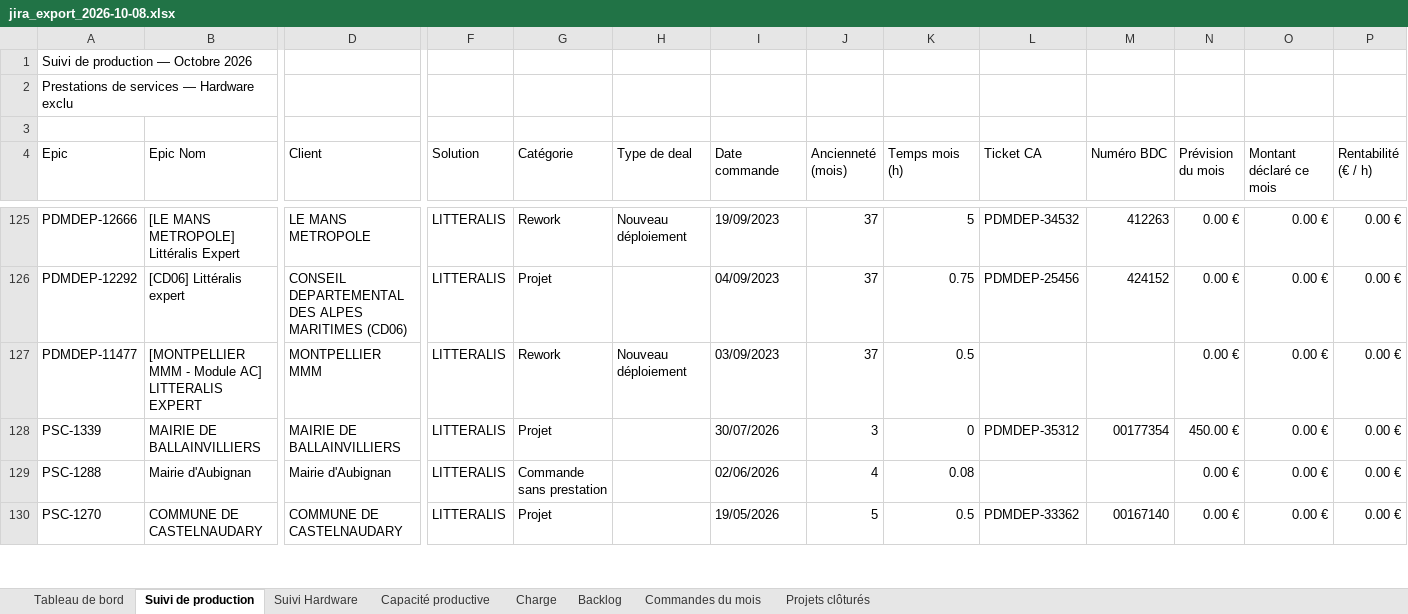
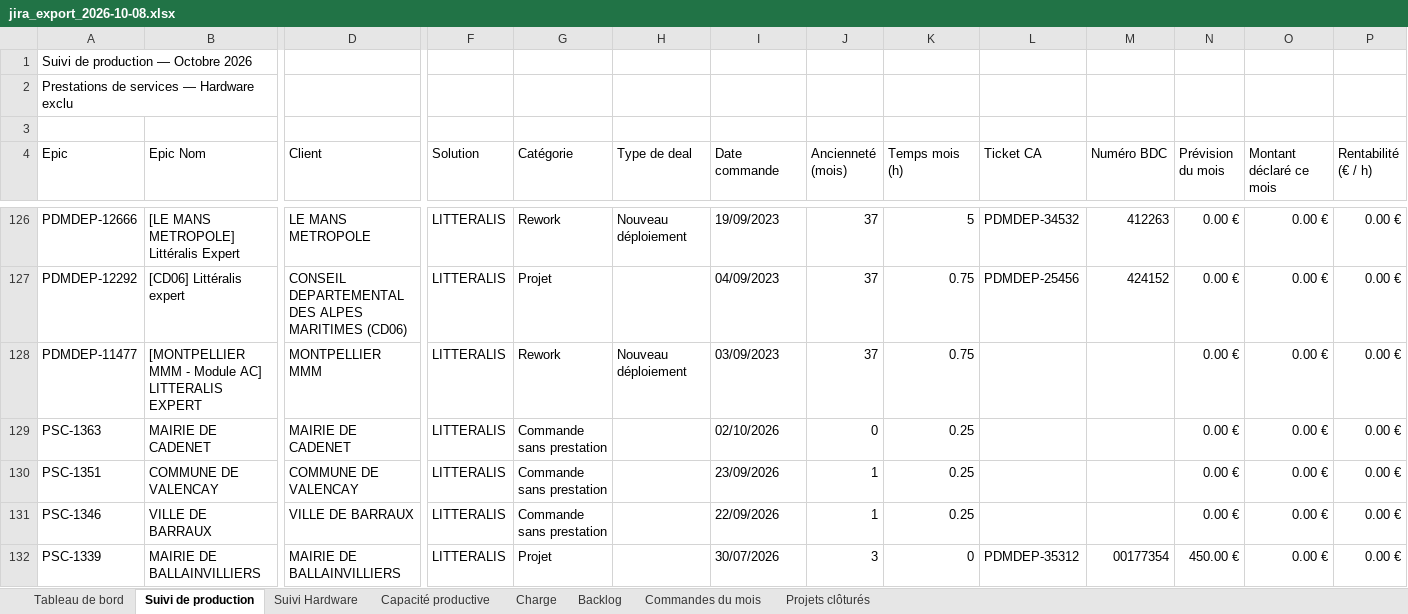
Before and after one commit to MathildePanierDelivery/jira-export, an Excel workbook: jira_export_2026-10-08.xlsx, sheet Suivi de production, drawn as a sheet; only a part is shown, gaps mark what is left out; the shorter side is filled out with more unchanged rows; values as stored, in another font and other column widths than the file's, no cell formats; addresses are those after the commit; rows hold the shown columns only; the diff covers the shown part only; the diff names each change by its address in the sheet, - before the commit and + after, or states it on an @@ line.

```diff
--- a/jira_export_2026-10-08.xlsx (sheet Suivi de production)
+++ b/jira_export_2026-10-08.xlsx (sheet Suivi de production)
-K128 (Temps mois (h)): 0.5
+K128 (Temps mois (h)): 0.75
+row 129: PSC-1363 | MAIRIE DE CADENET | MAIRIE DE CADENET | LITTERALIS | Commande sans prestation |  | 02/10/2026 | 0 | 0.25 |  |  | 0.00 € | 0.00 € | 0.00 €
+row 130: PSC-1351 | COMMUNE DE VALENCAY | COMMUNE DE VALENCAY | LITTERALIS | Commande sans prestation |  | 23/09/2026 | 1 | 0.25 |  |  | 0.00 € | 0.00 € | 0.00 €
+row 131: PSC-1346 | VILLE DE BARRAUX | VILLE DE BARRAUX | LITTERALIS | Commande sans prestation |  | 22/09/2026 | 1 | 0.25 |  |  | 0.00 € | 0.00 € | 0.00 €
```
Also changed, not shown: 2 added rows and 20 edited cells elsewhere in this sheet, sheet Tableau de bord, sheet Charge, sheet Backlog, cell formats, _historique.xlsx, 6 other files.
